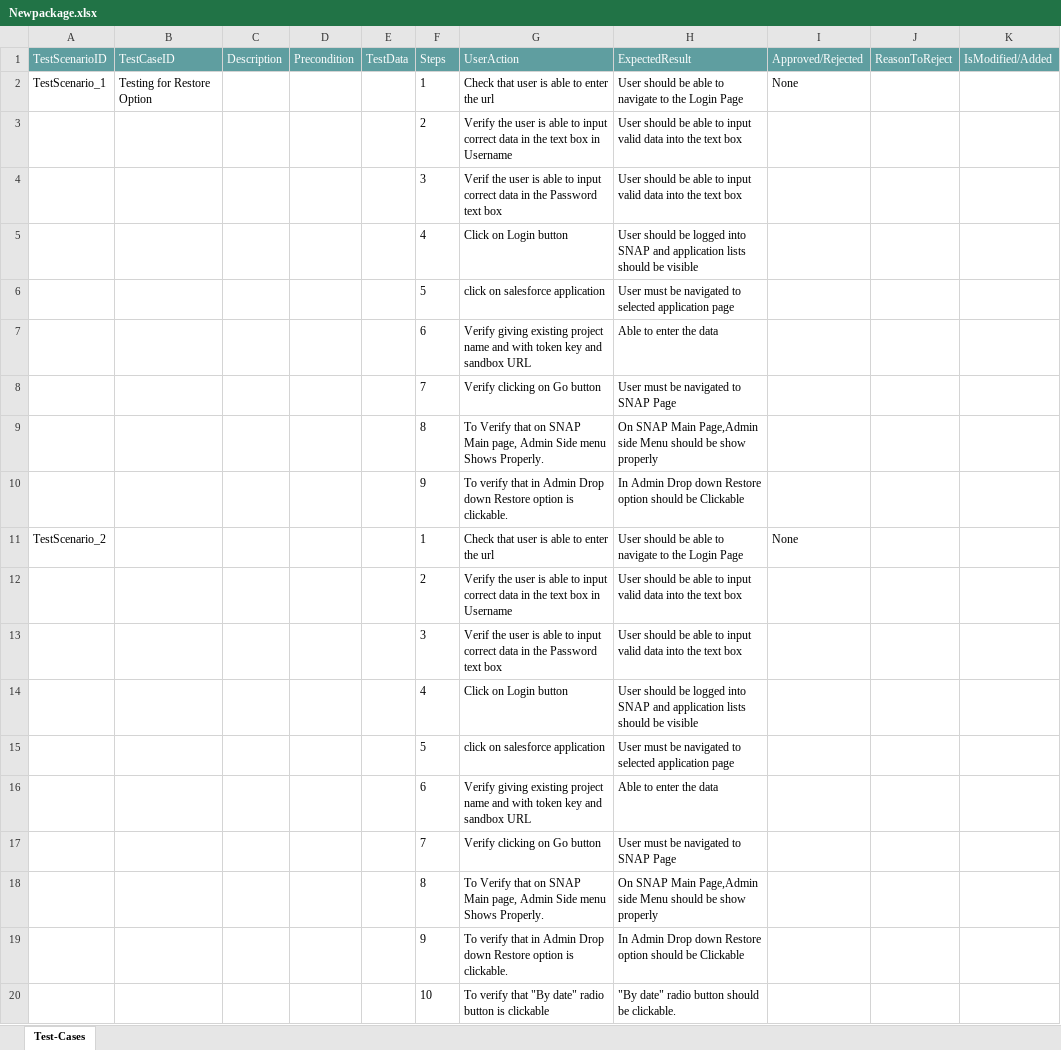
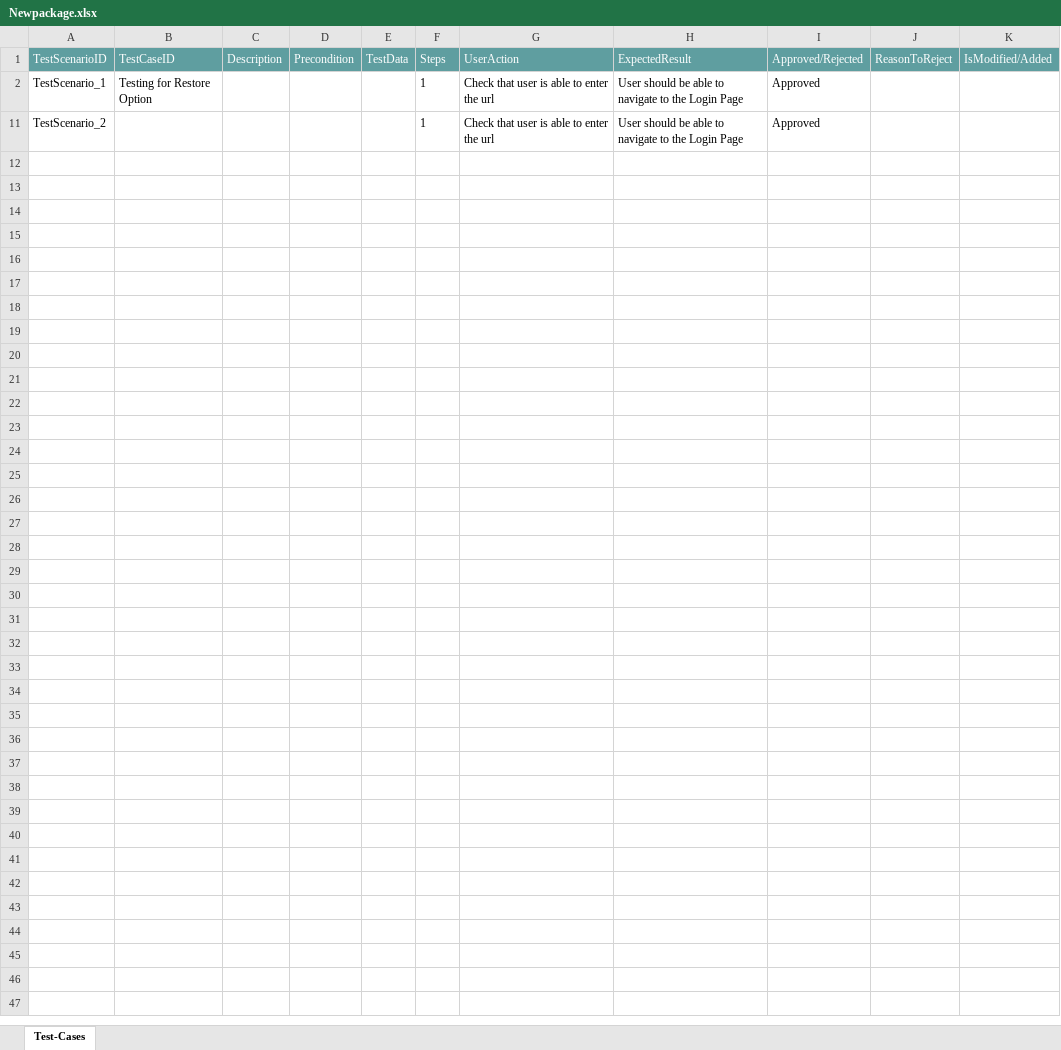
Before and after one commit to ShaikMohamedIrfan/KomalGenericProject, an Excel workbook: Newpackage.xlsx, sheet Test-Cases, drawn as a sheet; values as stored, in another font and other column widths than the file's, no borders; table styles not drawn; the diff names each change by its address in the sheet, - before the commit and + after, or states it on an @@ line.

Commit message:
Add files via upload

```diff
--- a/Newpackage.xlsx (sheet Test-Cases)
+++ b/Newpackage.xlsx (sheet Test-Cases)
-I2 (Approved/Rejected): None
+I2 (Approved/Rejected): Approved
@@ row 3 hidden:  |  |  |  |  | 2 | Verify the user is able to input correct data in the text box in Username | User should be able to input valid data into the text box @@
@@ row 4 hidden:  |  |  |  |  | 3 | Verif the user is able to input correct data in the Password text box | User should be able to input valid data into the text box @@
@@ row 5 hidden:  |  |  |  |  | 4 | Click on Login button | User should be logged into SNAP and application lists should be visible @@
@@ row 6 hidden:  |  |  |  |  | 5 | click on salesforce application | User must be navigated to selected application page @@
@@ row 7 hidden:  |  |  |  |  | 6 | Verify giving existing project name and with token key and sandbox URL | Able to enter the data @@
@@ row 8 hidden:  |  |  |  |  | 7 | Verify clicking on Go button | User must be navigated to SNAP Page @@
@@ row 9 hidden:  |  |  |  |  | 8 | To Verify that on SNAP Main page, Admin Side menu Shows Properly. | On SNAP Main Page,Admin side Menu should be show properly @@
@@ row 10 hidden:  |  |  |  |  | 9 | To verify that in Admin Drop down Restore option is clickable. | In Admin Drop down Restore option should be Clickable @@
-I11 (Approved/Rejected): None
+I11 (Approved/Rejected): Approved
@@ row 12 hidden:  |  |  |  |  | 2 | Verify the user is able to input correct data in the text box in Username | User should be able to input valid data into the text box @@
@@ row 13 hidden:  |  |  |  |  | 3 | Verif the user is able to input correct data in the Password text box | User should be able to input valid data into the text box @@
@@ row 14 hidden:  |  |  |  |  | 4 | Click on Login button | User should be logged into SNAP and application lists should be visible @@
@@ row 15 hidden:  |  |  |  |  | 5 | click on salesforce application | User must be navigated to selected application page @@
@@ row 16 hidden:  |  |  |  |  | 6 | Verify giving existing project name and with token key and sandbox URL | Able to enter the data @@
@@ row 17 hidden:  |  |  |  |  | 7 | Verify clicking on Go button | User must be navigated to SNAP Page @@
@@ row 18 hidden:  |  |  |  |  | 8 | To Verify that on SNAP Main page, Admin Side menu Shows Properly. | On SNAP Main Page,Admin side Menu should be show properly @@
@@ row 19 hidden:  |  |  |  |  | 9 | To verify that in Admin Drop down Restore option is clickable. | In Admin Drop down Restore option should be Clickable @@
@@ row 20 hidden:  |  |  |  |  | 10 | To verify that "By date" radio button is clickable | "By date" radio button should be clickable. @@
```
